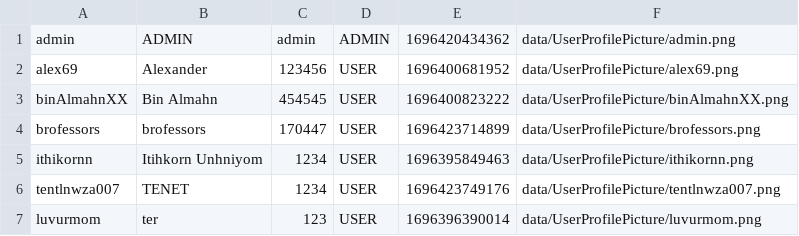
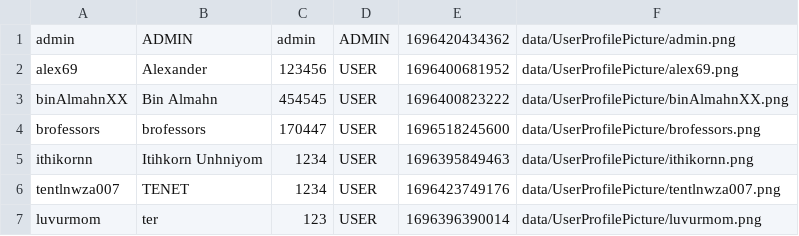
Before and after one commit to aeuro7/Java-EventManager-Project, a CSV file: data/login.csv, drawn as a sheet.

```diff
--- a/data/login.csv
+++ b/data/login.csv
@@ -3,3 +3,3 @@ alex69,Alexander,123456,USER,1696400681952,data/UserProfilePicture/alex69.png
 binAlmahnXX,Bin Almahn,454545,USER,1696400823222,data/UserProfilePicture/binAlmahnXX.png
-brofessors,brofessors,170447,USER,1696423714899,data/UserProfilePicture/brofessors.png
+brofessors,brofessors,170447,USER,1696518245600,data/UserProfilePicture/brofessors.png
 ithikornn,Itihkorn Unhniyom,1234,USER,1696395849463,data/UserProfilePicture/ithikornn.png
```
Also changed, not shown: 6 other files.
